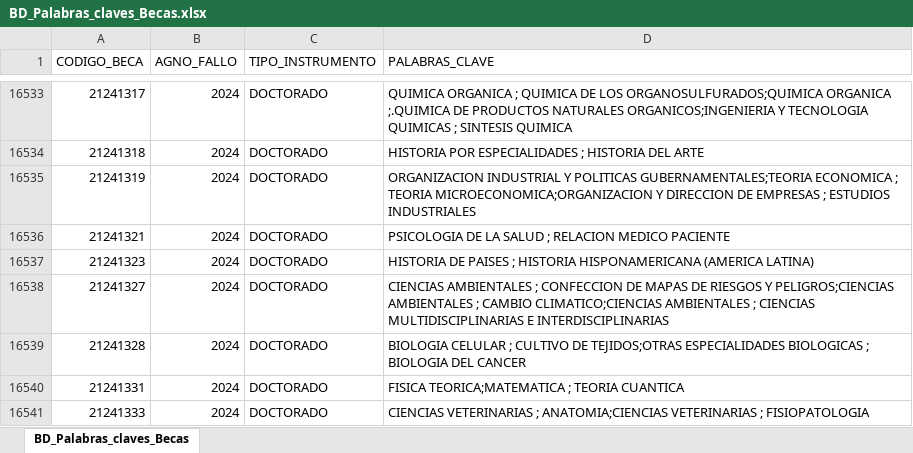
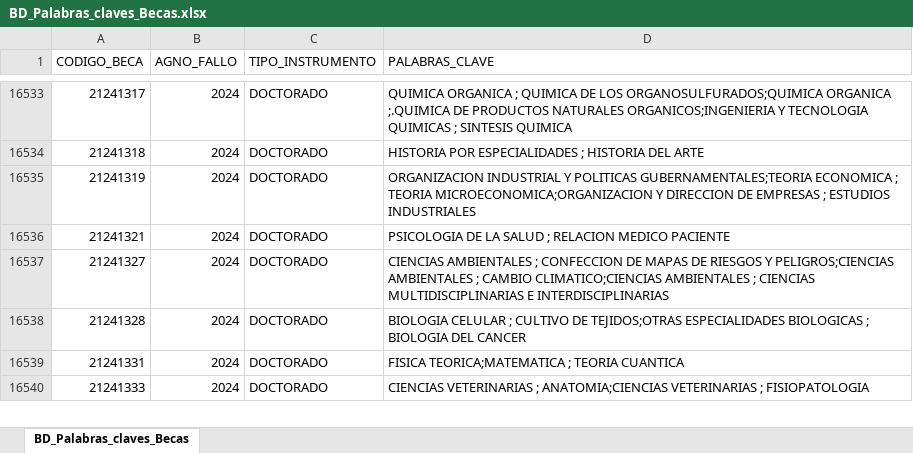
Before and after one commit to ANID-GITHUB/Palabras_claves, an Excel workbook: BD_Palabras_claves_Becas.xlsx, sheet BD_Palabras_claves_Becas, drawn as a sheet; only a part is shown, gaps mark what is left out; values as stored, in another font and other column widths than the file's, no borders; conditional formats and table styles not drawn; the diff names each change by its address in the sheet, - before the commit and + after, or states it on an @@ line.

Commit message:
Actualizacion_11062024
Se actualizan las palabras clave con las becas adjudicadas del primer trimestre de 2024

```diff
--- a/BD_Palabras_claves_Becas.xlsx (sheet BD_Palabras_claves_Becas)
+++ b/BD_Palabras_claves_Becas.xlsx (sheet BD_Palabras_claves_Becas)
-row 16537: 21241323 | 2024 | DOCTORADO | HISTORIA DE PAISES ; HISTORIA HISPONAMERICANA (AMERICA LATINA)
```
Also changed, not shown: 1 other file.
